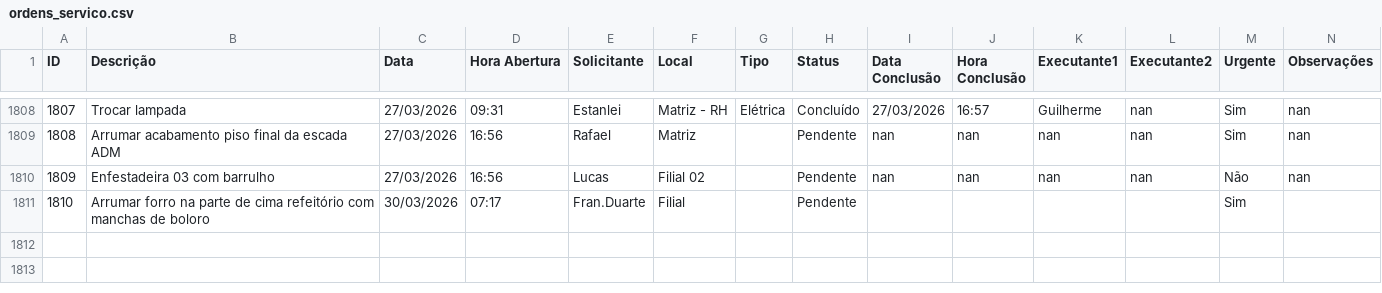
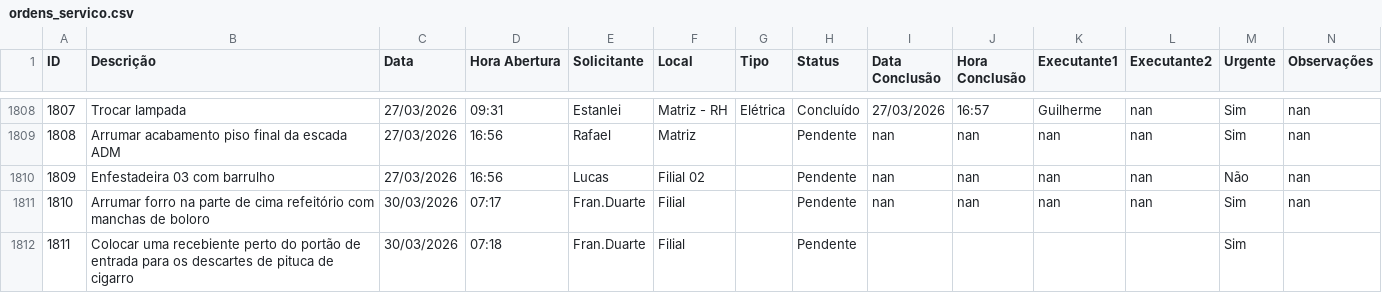
Before and after one commit to vilelarobson0971/os_manut, a CSV file: ordens_servico.csv, drawn as a sheet; only a part is shown, gaps mark what is left out; the diff names each change by its address in the sheet, - before the commit and + after, or states it on an @@ line.

Commit message:
Atualização automática do sistema de OS

```diff
--- a/ordens_servico.csv
+++ b/ordens_servico.csv
-I1811 (Data Conclusão): (empty)
+I1811 (Data Conclusão): nan
-J1811 (Hora Conclusão): (empty)
+J1811 (Hora Conclusão): nan
-K1811 (Executante1): (empty)
+K1811 (Executante1): nan
-L1811 (Executante2): (empty)
+L1811 (Executante2): nan
-N1811 (Observações): (empty)
+N1811 (Observações): nan
+row 1812: 1811 | Colocar uma recebiente perto do portão de entrada para os descartes de pituca de cigarro | 30/03/2026 | 07:18 | Fran.Duarte | Filial |  | Pendente |  |  |  |  | Sim
```
